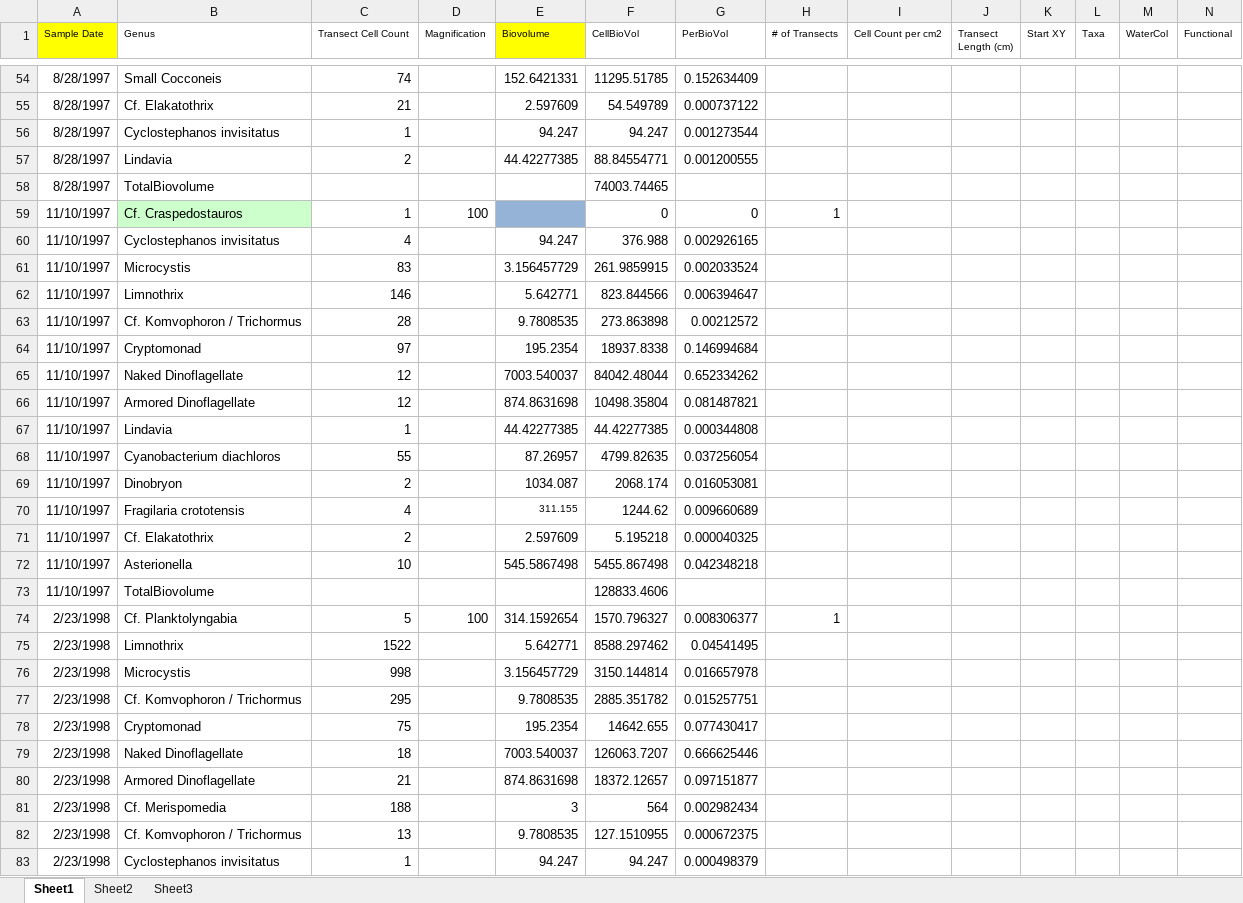
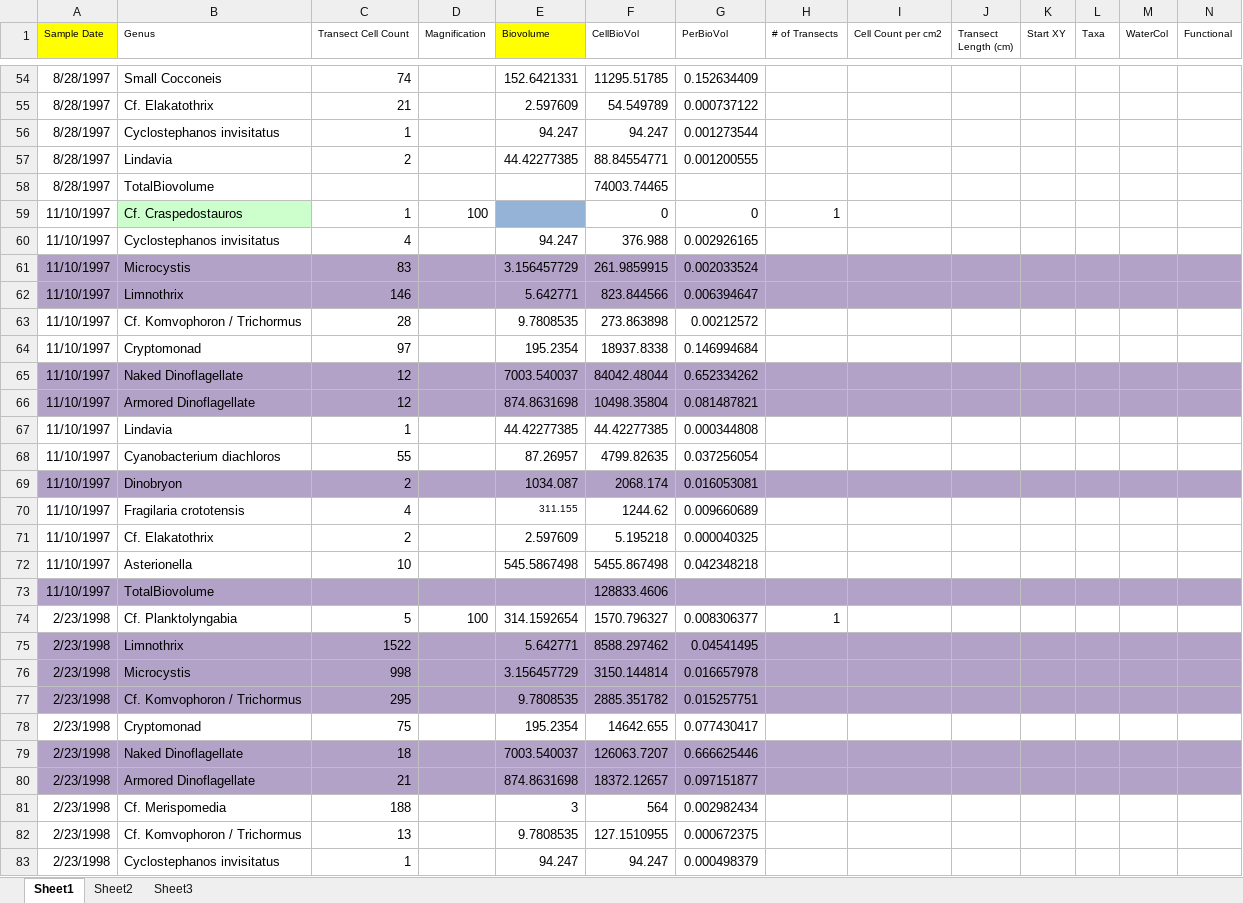
Before and after one commit to EmilyWhitaker/ssb, an Excel workbook: algae/biovolume1.xlsx, sheet Sheet1, drawn as a sheet; only a part is shown, gaps mark what is left out; values as stored, in another font and other column widths than the file's, no borders; conditional formats not drawn; the diff covers the shown part only; the diff names each change by its address in the sheet, - before the commit and + after, or states it on an @@ line.

```diff
--- a/algae/biovolume1.xlsx (sheet Sheet1)
+++ b/algae/biovolume1.xlsx (sheet Sheet1)
-A61:N62 fill: none
+A61:N62 fill: #B3A2C7
-A65:N66 fill: none
+A65:N66 fill: #B3A2C7
-A69:N69 fill: none
+A69:N69 fill: #B3A2C7
-A73:N73 fill: none
+A73:N73 fill: #B3A2C7
-A75:N77 fill: none
+A75:N77 fill: #B3A2C7
-A79:N80 fill: none
+A79:N80 fill: #B3A2C7
```
Also changed, not shown: cell formats elsewhere in this sheet, 8 other files.
